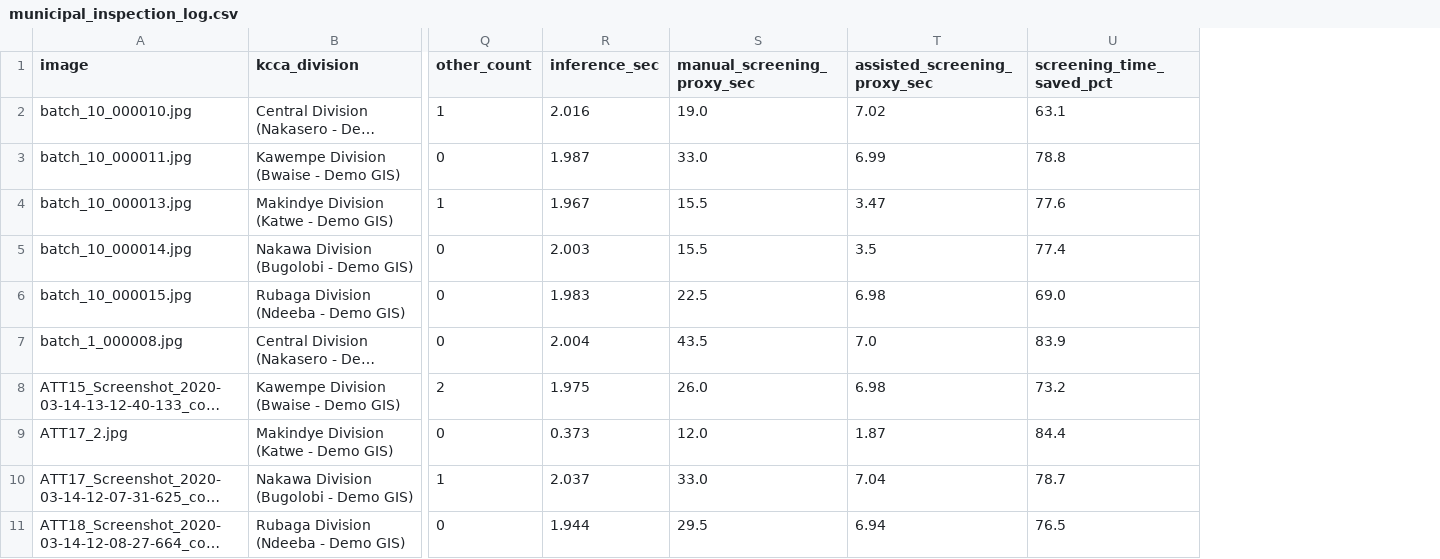
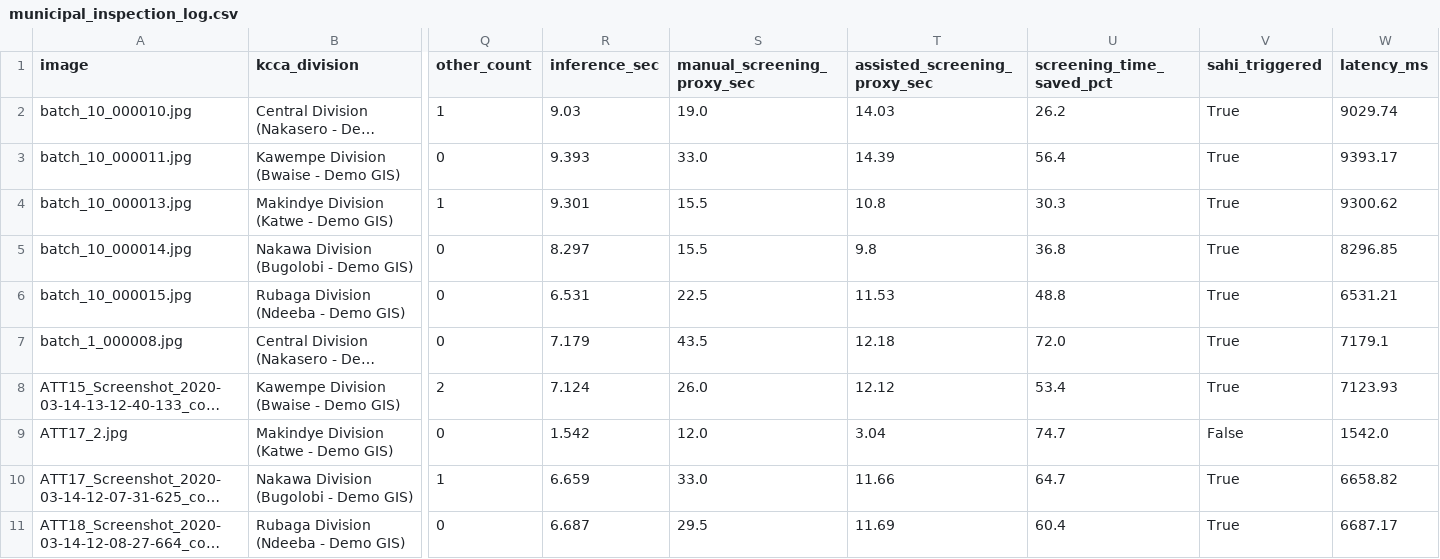
Before and after one commit to EmmahOwens/Litter-Detection, a CSV file: outputs/municipal_inspection_log.csv, drawn as a sheet; only a part is shown, gaps mark what is left out; long unchanged cells end in …; the diff covers the shown part only; the diff names each change by its address in the sheet, - before the commit and + after, or states it on an @@ line.

Commit message:
feat: add diagnostic overlays, HITL audit trail, and inspection outputs

```diff
--- a/outputs/municipal_inspection_log.csv
+++ b/outputs/municipal_inspection_log.csv
+column V (sahi_triggered), rows 2-11: True | True | True | True | True | True | True | False | True | True
+column W (latency_ms), rows 2-11: 9029.74 | 9393.17 | 9300.62 | 8296.85 | 6531.21 | 7179.1 | 7123.93 | 1542.0 | 6658.82 | 6687.17
-R2 (inference_sec): 2.016
+R2 (inference_sec): 9.03
-T2 (assisted_screening_proxy_sec): 7.02
+T2 (assisted_screening_proxy_sec): 14.03
-U2 (screening_time_saved_pct): 63.1
+U2 (screening_time_saved_pct): 26.2
-R3 (inference_sec): 1.987
+R3 (inference_sec): 9.393
-T3 (assisted_screening_proxy_sec): 6.99
+T3 (assisted_screening_proxy_sec): 14.39
-U3 (screening_time_saved_pct): 78.8
+U3 (screening_time_saved_pct): 56.4
-R4 (inference_sec): 1.967
+R4 (inference_sec): 9.301
-T4 (assisted_screening_proxy_sec): 3.47
+T4 (assisted_screening_proxy_sec): 10.8
-U4 (screening_time_saved_pct): 77.6
+U4 (screening_time_saved_pct): 30.3
-R5 (inference_sec): 2.003
+R5 (inference_sec): 8.297
-T5 (assisted_screening_proxy_sec): 3.5
+T5 (assisted_screening_proxy_sec): 9.8
-U5 (screening_time_saved_pct): 77.4
+U5 (screening_time_saved_pct): 36.8
-R6 (inference_sec): 1.983
+R6 (inference_sec): 6.531
-T6 (assisted_screening_proxy_sec): 6.98
+T6 (assisted_screening_proxy_sec): 11.53
-U6 (screening_time_saved_pct): 69.0
+U6 (screening_time_saved_pct): 48.8
-R7 (inference_sec): 2.004
+R7 (inference_sec): 7.179
-T7 (assisted_screening_proxy_sec): 7.0
+T7 (assisted_screening_proxy_sec): 12.18
-U7 (screening_time_saved_pct): 83.9
+U7 (screening_time_saved_pct): 72.0
-R8 (inference_sec): 1.975
+R8 (inference_sec): 7.124
-T8 (assisted_screening_proxy_sec): 6.98
+T8 (assisted_screening_proxy_sec): 12.12
-U8 (screening_time_saved_pct): 73.2
+U8 (screening_time_saved_pct): 53.4
-R9 (inference_sec): 0.373
+R9 (inference_sec): 1.542
-T9 (assisted_screening_proxy_sec): 1.87
+T9 (assisted_screening_proxy_sec): 3.04
-U9 (screening_time_saved_pct): 84.4
+U9 (screening_time_saved_pct): 74.7
-R10 (inference_sec): 2.037
+R10 (inference_sec): 6.659
-T10 (assisted_screening_proxy_sec): 7.04
+T10 (assisted_screening_proxy_sec): 11.66
-U10 (screening_time_saved_pct): 78.7
+U10 (screening_time_saved_pct): 64.7
-R11 (inference_sec): 1.944
+R11 (inference_sec): 6.687
-T11 (assisted_screening_proxy_sec): 6.94
+T11 (assisted_screening_proxy_sec): 11.69
-U11 (screening_time_saved_pct): 76.5
+U11 (screening_time_saved_pct): 60.4
```
Also changed, not shown: 3 edited cells elsewhere in this file, 9 other files.
